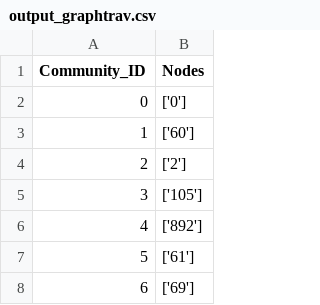
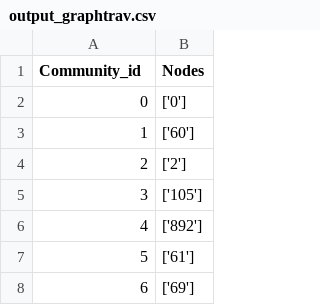
Before and after one commit to srbnghosh99/Generate-Random-Clusters, a CSV file: output/output_graphtrav.csv, drawn as a sheet; only a part is shown.

```diff
--- a/output/output_graphtrav.csv
+++ b/output/output_graphtrav.csv
@@ -1,2 +1,2 @@
-Community_ID,Nodes
+Community_id,Nodes
 0,['0']
```
Also changed, not shown: output/output_rwalk.csv.
